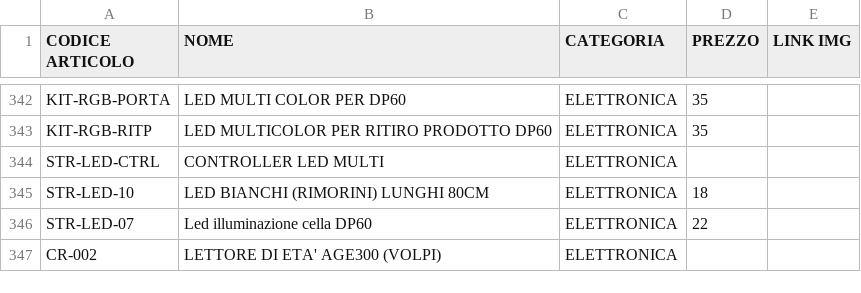
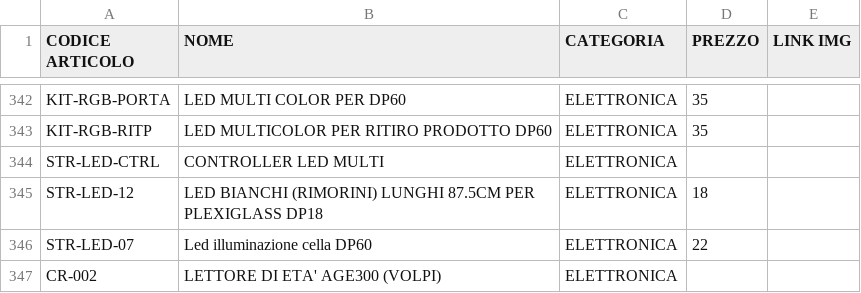
Before and after one commit to MicorhardAss/mhricambi, a CSV file: listaprodotti.csv, drawn as a sheet; only a part is shown, gaps mark what is left out; the diff names each change by its address in the sheet, - before the commit and + after, or states it on an @@ line.

Commit message:
Update listaprodotti.csv

```diff
--- a/listaprodotti.csv
+++ b/listaprodotti.csv
-A345 (CODICE ARTICOLO): STR-LED-10
+A345 (CODICE ARTICOLO): STR-LED-12
-B345 (NOME): LED BIANCHI (RIMORINI) LUNGHI 80CM
+B345 (NOME): LED BIANCHI (RIMORINI) LUNGHI 87.5CM PER PLEXIGLASS DP18
```
